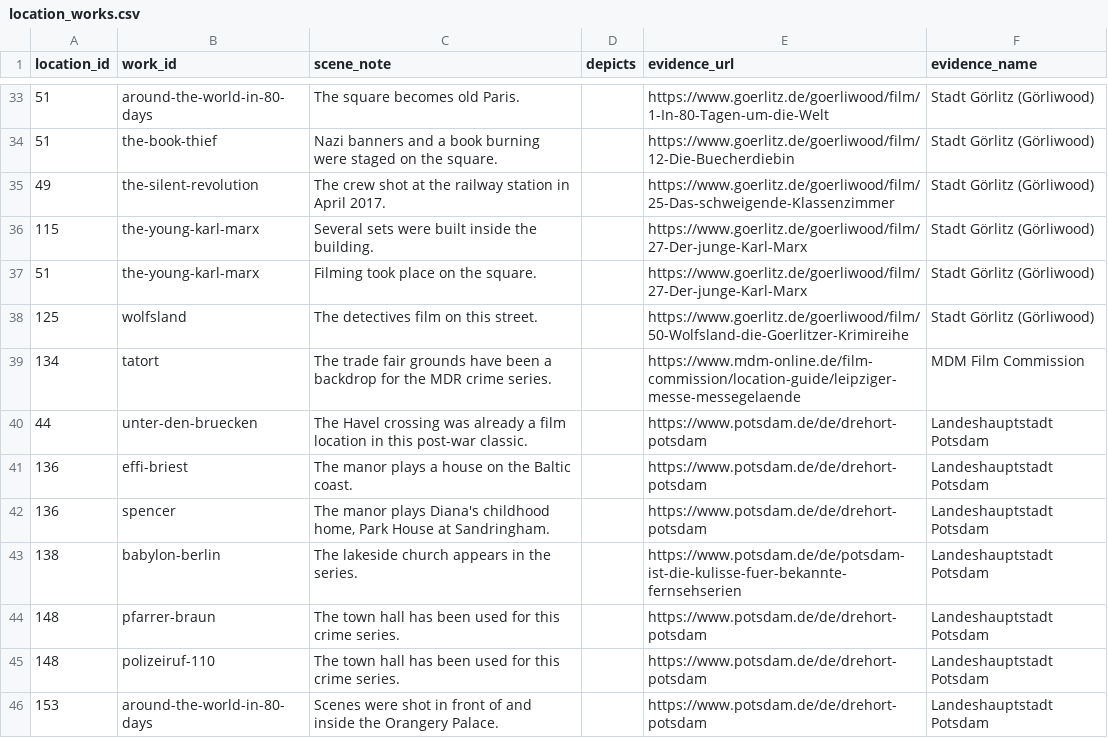
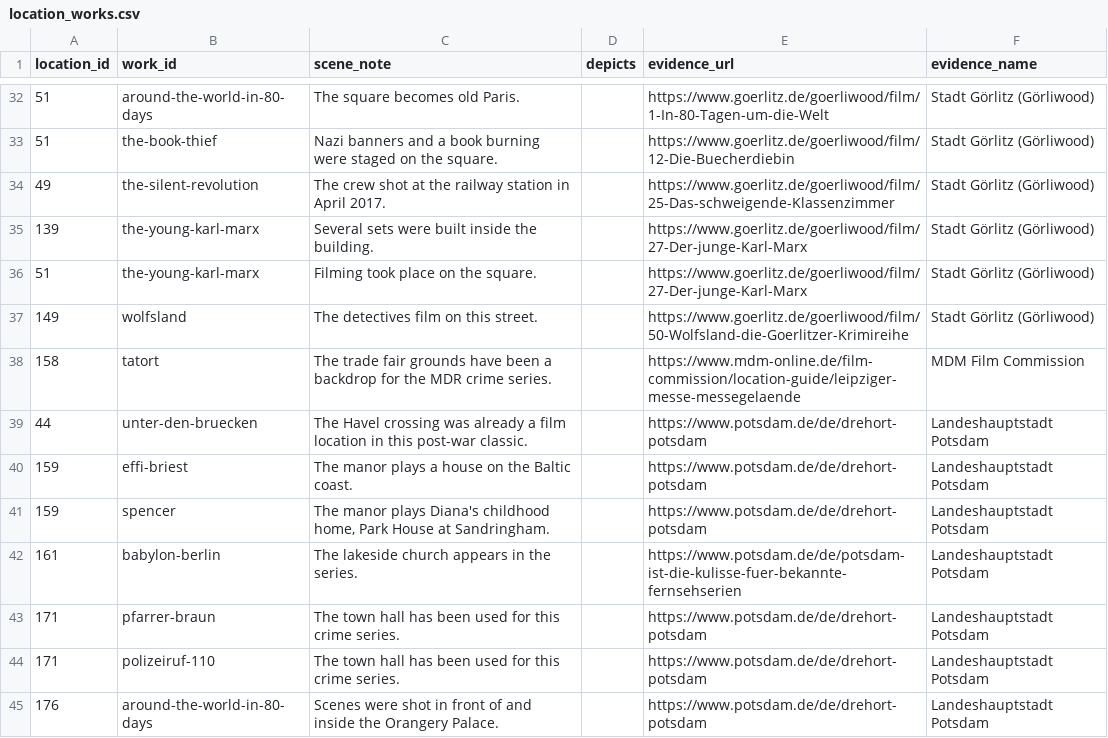
Before and after one commit to mahira13/screen-passport, a CSV file: data/incoming/seed/location_works.csv, drawn as a sheet; only a part is shown, gaps mark what is left out; the diff covers the shown part only.

```diff
--- a/data/incoming/seed/location_works.csv
+++ b/data/incoming/seed/location_works.csv
@@ -35,12 +34,12 @@ location_id,work_id,scene_note,depicts,evidence_url,evidence_name
 49,the-silent-revolution,The crew shot at the railway station in April 2017.,,https://www.goerlitz.de/goerliwood/film/25-Das-schweigende-Klassenzimmer,Stadt Görlitz (Görliwood)
-115,the-young-karl-marx,Several sets were built inside the building.,,https://www.goerlitz.de/goerliwood/film/27-Der-junge-Karl-Marx,Stadt Görlitz (Görliwood)
+139,the-young-karl-marx,Several sets were built inside the building.,,https://www.goerlitz.de/goerliwood/film/27-Der-junge-Karl-Marx,Stadt Görlitz (Görliwood)
 51,the-young-karl-marx,Filming took place on the square.,,https://www.goerlitz.de/goerliwood/film/27-Der-junge-Karl-Marx,Stadt Görlitz (Görliwood)
-125,wolfsland,The detectives film on this street.,,https://www.goerlitz.de/goerliwood/film/50-Wolfsland-die-Goerlitzer-Krimireihe,Stadt Görlitz (Görliwood)
-134,tatort,The trade fair grounds have been a backdrop for the MDR crime series.,,https://www.mdm-online.de/film-commission/location-guide/leipziger-messe-messegelaende,MDM Film Commission
+149,wolfsland,The detectives film on this street.,,https://www.goerlitz.de/goerliwood/film/50-Wolfsland-die-Goerlitzer-Krimireihe,Stadt Görlitz (Görliwood)
+158,tatort,The trade fair grounds have been a backdrop for the MDR crime series.,,https://www.mdm-online.de/film-commission/location-guide/leipziger-messe-messegelaende,MDM Film Commission
 44,unter-den-bruecken,The Havel crossing was already a film location in this post-war classic.,,https://www.potsdam.de/de/drehort-potsdam,Landeshauptstadt Potsdam
-136,effi-briest,The manor plays a house on the Baltic coast.,,https://www.potsdam.de/de/drehort-potsdam,Landeshauptstadt Potsdam
-136,spencer,"The manor plays Diana's childhood home, Park House at Sandringham.",,https://www.potsdam.de/de/drehort-potsdam,Landeshauptstadt Potsdam
-138,babylon-berlin,The lakeside church appears in the series.,,https://www.potsdam.de/de/potsdam-ist-die-kulisse-fuer-bekannte-fernsehserien,Landeshauptstadt Potsdam
-148,pfarrer-braun,The town hall has been used for this crime series.,,https://www.potsdam.de/de/drehort-potsdam,Landeshauptstadt Potsdam
-148,polizeiruf-110,The town hall has been used for this crime series.,,https://www.potsdam.de/de/drehort-potsdam,Landeshauptstadt Potsdam
-153,around-the-world-in-80-days,Scenes were shot in front of and inside the Orangery Palace.,,https://www.potsdam.de/de/drehort-potsdam,Landeshauptstadt Potsdam
+159,effi-briest,The manor plays a house on the Baltic coast.,,https://www.potsdam.de/de/drehort-potsdam,Landeshauptstadt Potsdam
+159,spencer,"The manor plays Diana's childhood home, Park House at Sandringham.",,https://www.potsdam.de/de/drehort-potsdam,Landeshauptstadt Potsdam
+161,babylon-berlin,The lakeside church appears in the series.,,https://www.potsdam.de/de/potsdam-ist-die-kulisse-fuer-bekannte-fernsehserien,Landeshauptstadt Potsdam
+171,pfarrer-braun,The town hall has been used for this crime series.,,https://www.potsdam.de/de/drehort-potsdam,Landeshauptstadt Potsdam
+171,polizeiruf-110,The town hall has been used for this crime series.,,https://www.potsdam.de/de/drehort-potsdam,Landeshauptstadt Potsdam
+176,around-the-world-in-80-days,Scenes were shot in front of and inside the Orangery Palace.,,https://www.potsdam.de/de/drehort-potsdam,Landeshauptstadt Potsdam
```
Also changed, not shown: 1 removed row and 16 edited cells elsewhere in this file, data/incoming/seed/locations.csv, data/incoming/seed/titles.csv, 10 other files.
